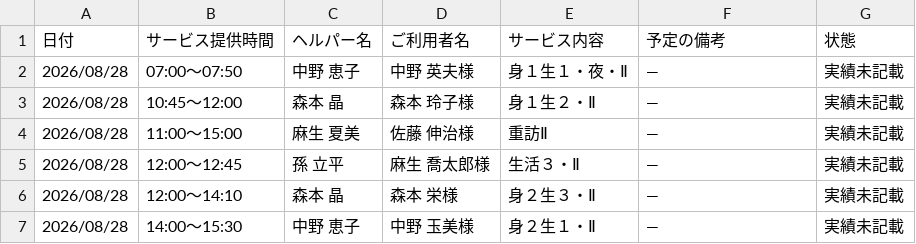
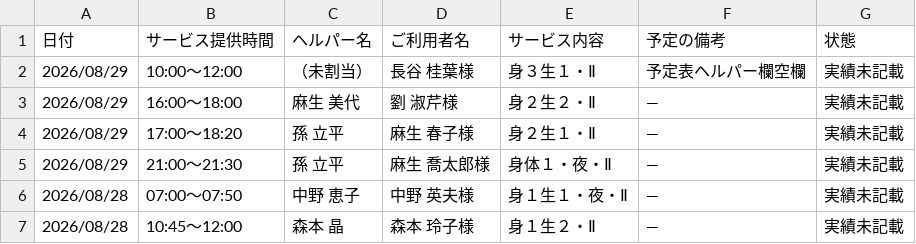
Before and after one commit to yyamamoto-stack/kaigo, a CSV file: data/実績未記載リスト.csv, drawn as a sheet; only a part is shown; the shorter side is filled out with more unchanged rows; the diff names each change by its address in the sheet, - before the commit and + after, or states it on an @@ line.

```diff
--- a/data/実績未記載リスト.csv
+++ b/data/実績未記載リスト.csv
+row 2: 2026/08/29 | 10:00～12:00 | （未割当） | 長谷 桂葉様 | 身３生１・Ⅱ | 予定表ヘルパー欄空欄 | 実績未記載
+row 3: 2026/08/29 | 16:00～18:00 | 麻生 美代 | 劉 淑芹様 | 身２生２・Ⅱ | ― | 実績未記載
+row 4: 2026/08/29 | 17:00～18:20 | 孫 立平 | 麻生 春子様 | 身２生１・Ⅱ | ― | 実績未記載
+row 5: 2026/08/29 | 21:00～21:30 | 孫 立平 | 麻生 喬太郎様 | 身体１・夜・Ⅱ | ― | 実績未記載
```
